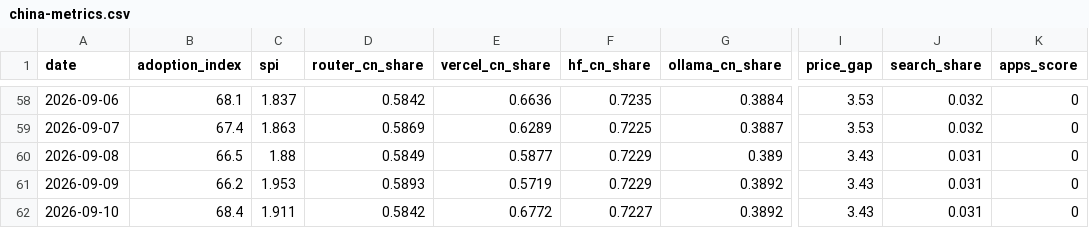
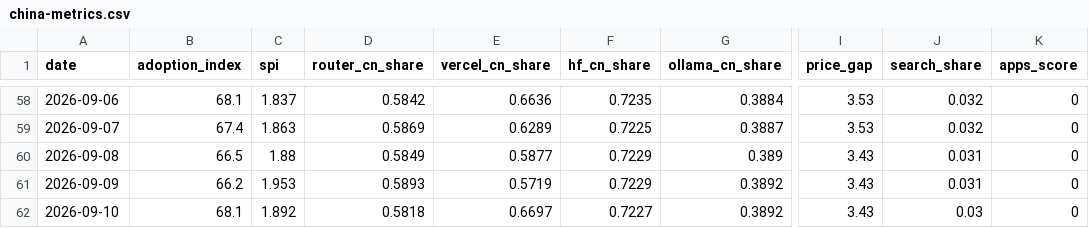
Before and after one commit to mishablank/Omen-AI-Trade-the-AI-Revolution, a CSV file: omen/china-metrics.csv, drawn as a sheet; only a part is shown, gaps mark what is left out; the diff names each change by its address in the sheet, - before the commit and + after, or states it on an @@ line.

```diff
--- a/omen/china-metrics.csv
+++ b/omen/china-metrics.csv
-B62 (adoption_index): 68.4
+B62 (adoption_index): 68.1
-C62 (spi): 1.911
+C62 (spi): 1.892
-D62 (router_cn_share): 0.5842
+D62 (router_cn_share): 0.5818
-E62 (vercel_cn_share): 0.6772
+E62 (vercel_cn_share): 0.6697
-J62 (search_share): 0.031
+J62 (search_share): 0.03
```
Also changed, not shown: omen/capex-snapshots.csv, omen/china-snapshots.csv, 5 other files.
